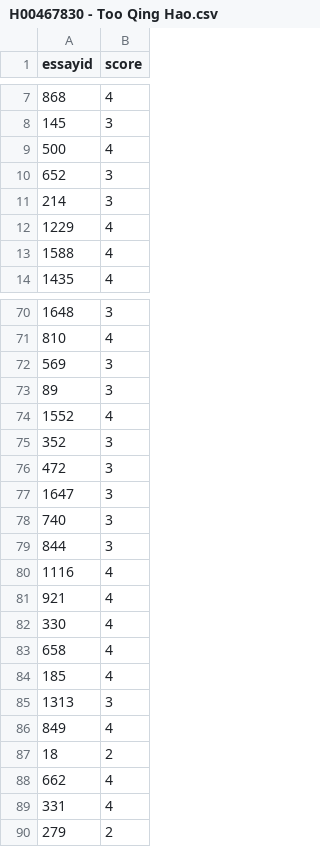
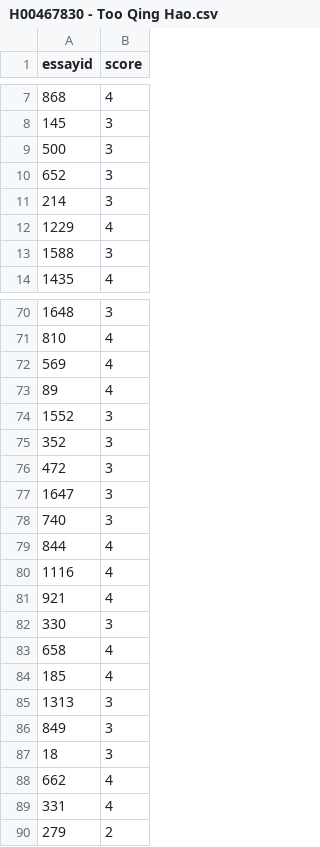
Before and after one commit to QHao-SOLID/f78ds-assignment-2, a CSV file: data/H00467830 - Too Qing Hao.csv, drawn as a sheet; only a part is shown, gaps mark what is left out; the diff covers the shown part only.

```diff
--- a/data/H00467830 - Too Qing Hao.csv
+++ b/data/H00467830 - Too Qing Hao.csv
@@ -8,3 +8,3 @@ essayid,score
 145,3
-500,4
+500,3
 652,3
@@ -12,3 +12,3 @@ essayid,score
 1229,4
-1588,4
+1588,3
 1435,4
@@ -71,5 +71,5 @@ essayid,score
 810,4
-569,3
-89,3
-1552,4
+569,4
+89,4
+1552,3
 352,3
@@ -78,6 +78,6 @@ essayid,score
 740,3
-844,3
+844,4
 1116,4
 921,4
-330,4
+330,3
 658,4
@@ -85,4 +85,4 @@ essayid,score
 1313,3
-849,4
-18,2
+849,3
+18,3
 662,4
```
Also changed, not shown: 15 edited cells elsewhere in this file, 8 other files.
